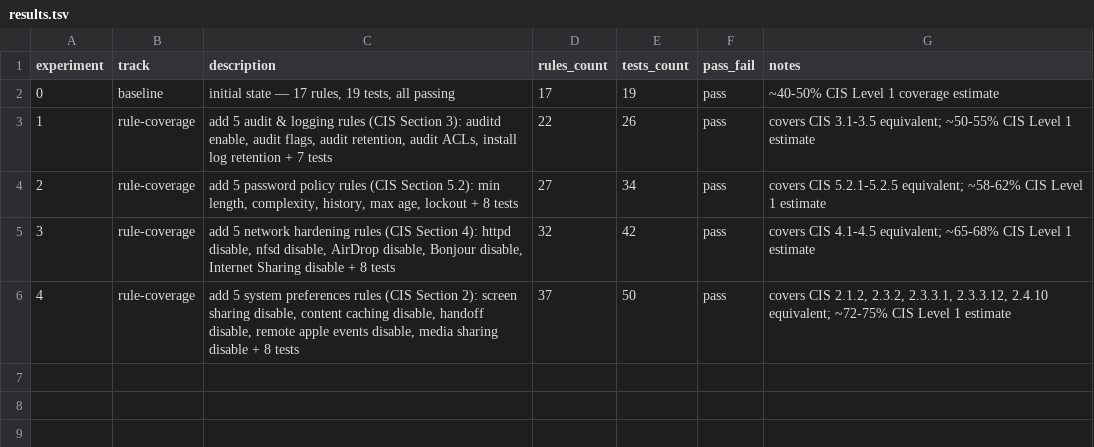
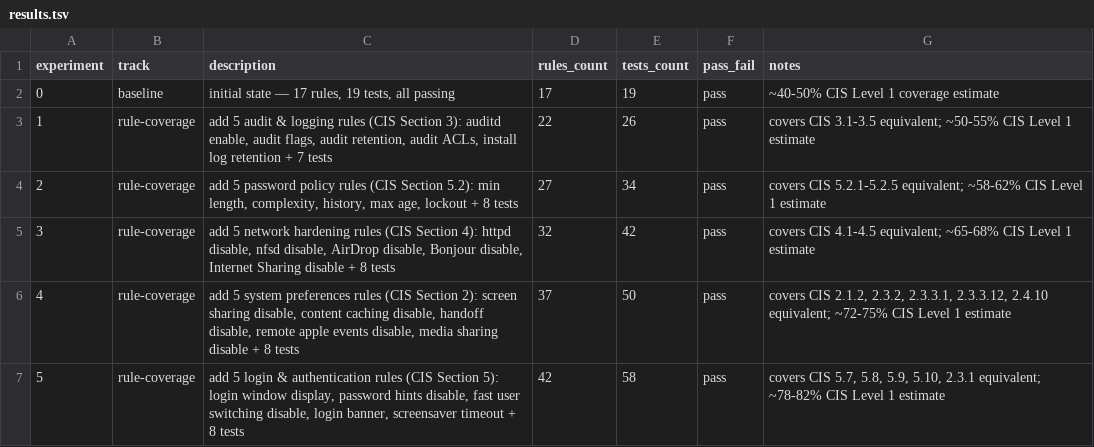
Before and after one commit to cluster2600/ALBATOR, a TSV file: research/results.tsv, drawn as a sheet; the diff names each change by its address in the sheet, - before the commit and + after, or states it on an @@ line.

```diff
--- a/research/results.tsv
+++ b/research/results.tsv
+row 7: 5 | rule-coverage | add 5 login & authentication rules (CIS Section 5): login window display, password hints disable, fast user switching disable, login banner, screensaver timeout + 8 tests | 42 | 58 | pass | covers CIS 5.7, 5.8, 5.9, 5.10, 2.3.1 equivalent; ~78-82% CIS Level 1 estimate
```
Also changed, not shown: 6 other files.
